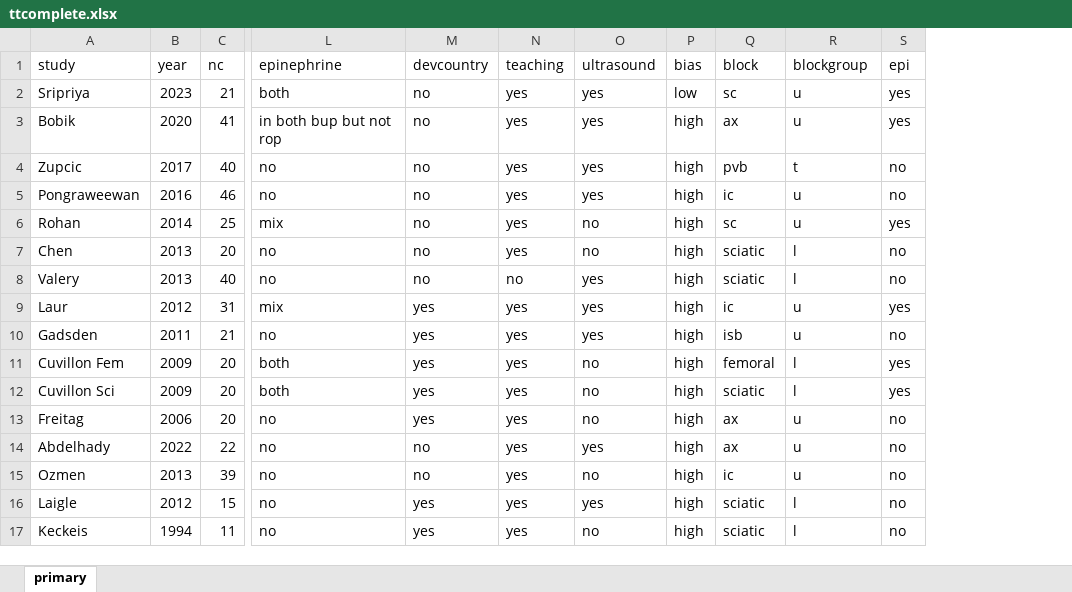
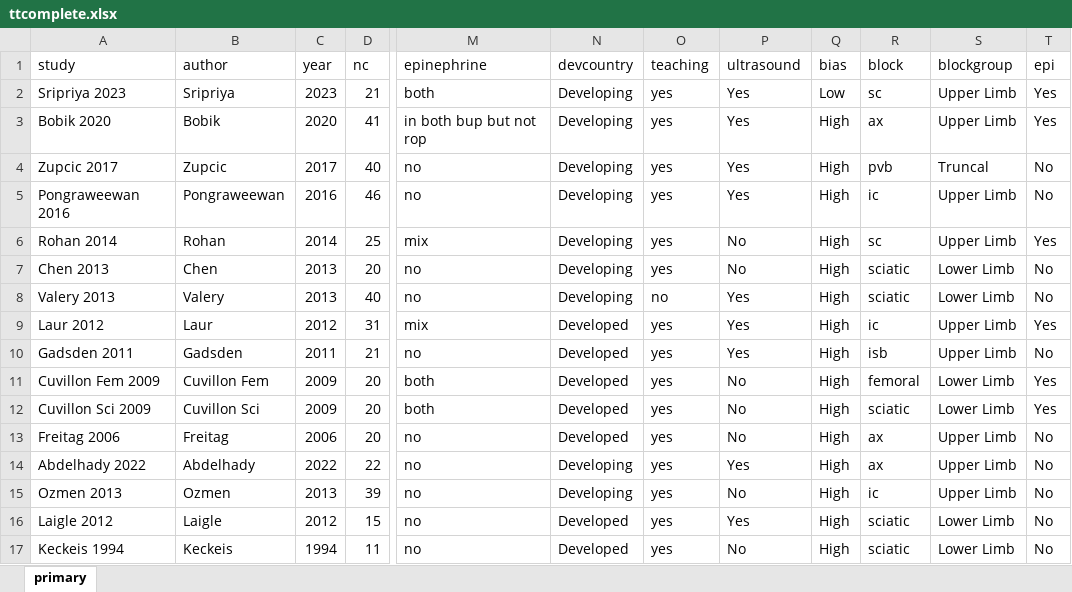
Before and after one commit to bill7531/mixlocal, an Excel workbook: ttcomplete.xlsx, sheet primary, drawn as a sheet; only a part is shown, gaps mark what is left out; values as stored, in another font and other column widths than the file's, no borders; addresses are those after the commit; the diff covers the shown part only; the diff names each change by its address in the sheet, - before the commit and + after, or states it on an @@ line.

```diff
--- a/ttcomplete.xlsx (sheet primary)
+++ b/ttcomplete.xlsx (sheet primary)
+column A (study), rows 2-17: Sripriya 2023 | Bobik 2020 | Zupcic 2017 | Pongraweewan 2016 | Rohan 2014 | Chen 2013 | Valery 2013 | Laur 2012 | Gadsden 2011 | Cuvillon Fem 2009 | Cuvillon Sci 2009 | Freitag 2006 | Abdelhady 2022 | Ozmen 2013 | Laigle 2012 | Keckeis 1994
-B1: study
+B1: author
-N2:N8 (devcountry): no
+N2:N8 (devcountry): Developing
-P2:P5 (ultrasound): yes
+P2:P5 (ultrasound): Yes
-Q2 (bias): low
+Q2 (bias): Low
-S2:S3 (blockgroup): u
+S2:S3 (blockgroup): Upper Limb
-T2:T3 (epi): yes
+T2:T3 (epi): Yes
-Q3:Q17 (bias): high
+Q3:Q17 (bias): High
-S4 (blockgroup): t
+S4 (blockgroup): Truncal
-T4:T5 (epi): no
+T4:T5 (epi): No
-S5:S6 (blockgroup): u
+S5:S6 (blockgroup): Upper Limb
-P6:P7 (ultrasound): no
+P6:P7 (ultrasound): No
-T6 (epi): yes
+T6 (epi): Yes
-S7:S8 (blockgroup): l
+S7:S8 (blockgroup): Lower Limb
-T7:T8 (epi): no
+T7:T8 (epi): No
-P8:P10 (ultrasound): yes
+P8:P10 (ultrasound): Yes
-N9:N13 (devcountry): yes
+N9:N13 (devcountry): Developed
-S9:S10 (blockgroup): u
+S9:S10 (blockgroup): Upper Limb
-T9 (epi): yes
+T9 (epi): Yes
-T10 (epi): no
+T10 (epi): No
-P11:P13 (ultrasound): no
+P11:P13 (ultrasound): No
-S11:S12 (blockgroup): l
+S11:S12 (blockgroup): Lower Limb
-T11:T12 (epi): yes
+T11:T12 (epi): Yes
-S13:S15 (blockgroup): u
+S13:S15 (blockgroup): Upper Limb
-T13:T17 (epi): no
+T13:T17 (epi): No
-N14:N15 (devcountry): no
+N14:N15 (devcountry): Developing
-P14 (ultrasound): yes
+P14 (ultrasound): Yes
-P15 (ultrasound): no
+P15 (ultrasound): No
-N16:N17 (devcountry): yes
+N16:N17 (devcountry): Developed
-P16 (ultrasound): yes
+P16 (ultrasound): Yes
-S16:S17 (blockgroup): l
+S16:S17 (blockgroup): Lower Limb
-P17 (ultrasound): no
+P17 (ultrasound): No
```
Also changed, not shown: 20 edited cells elsewhere in this sheet, analgesicduration.xlsx, failure.xlsx, 13 other files.
